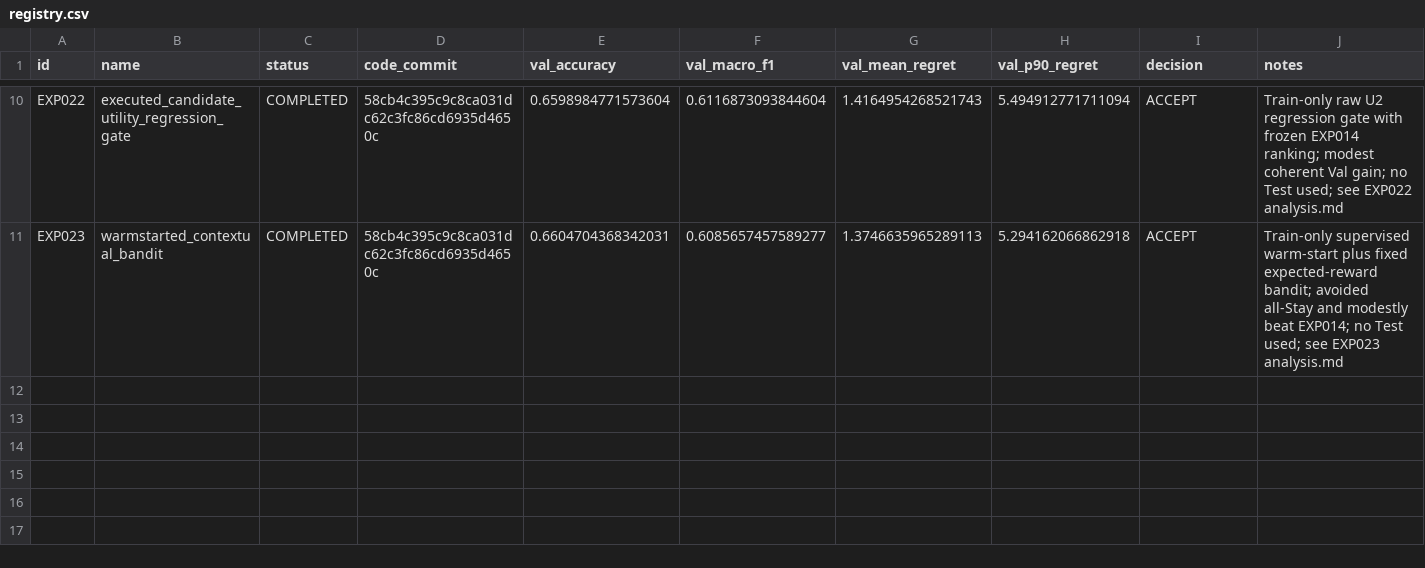
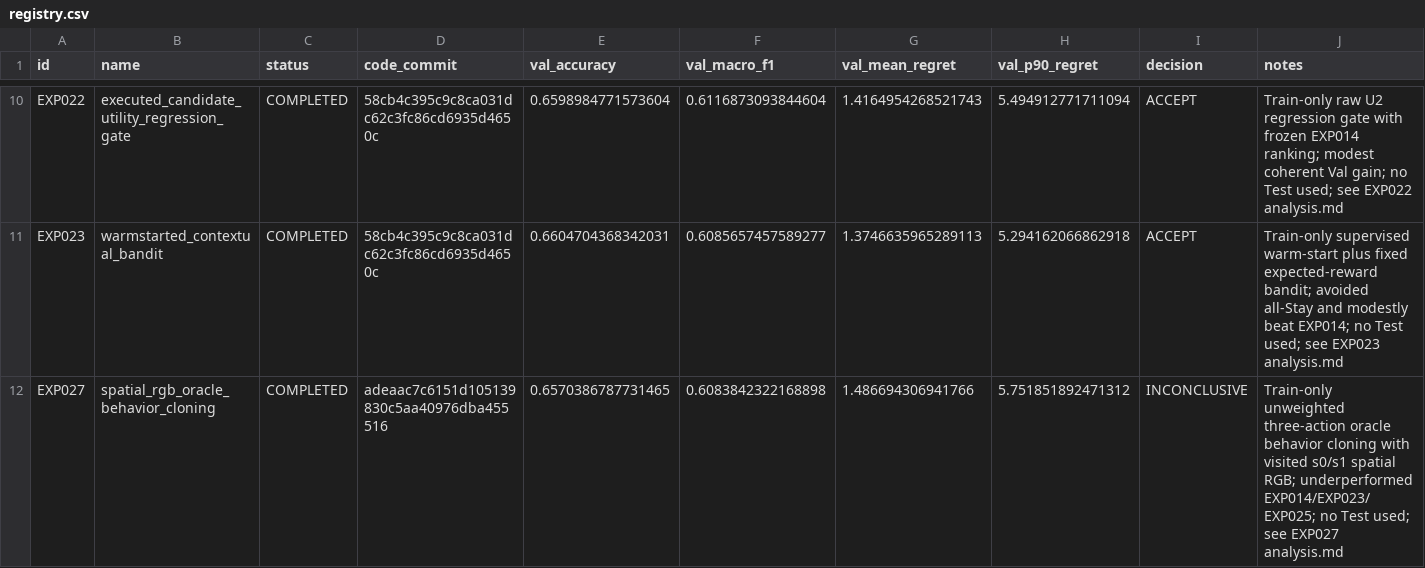
Before and after one commit to zxf8876983/ACTIVEVIEW, a CSV file: experiments/stage_d/registry.csv, drawn as a sheet; only a part is shown, gaps mark what is left out; the diff names each change by its address in the sheet, - before the commit and + after, or states it on an @@ line.

Commit message:
exp(stage-d): EXP027 spatial RGB oracle behavior cloning

```diff
--- a/experiments/stage_d/registry.csv
+++ b/experiments/stage_d/registry.csv
+row 12: EXP027 | spatial_rgb_oracle_behavior_cloning | COMPLETED | adeaac7c6151d105139830c5aa40976dba455516 | 0.6570386787731465 | 0.6083842322168898 | 1.486694306941766 | 5.751851892471312 | INCONCLUSIVE | Train-only unweighted three-action oracle behavior cloning with visited s0/s1 spatial RGB; underperformed EXP014/EXP023/EXP025; no Test used; see EXP027 analysis.md
```
Also changed, not shown: 11 other files.
